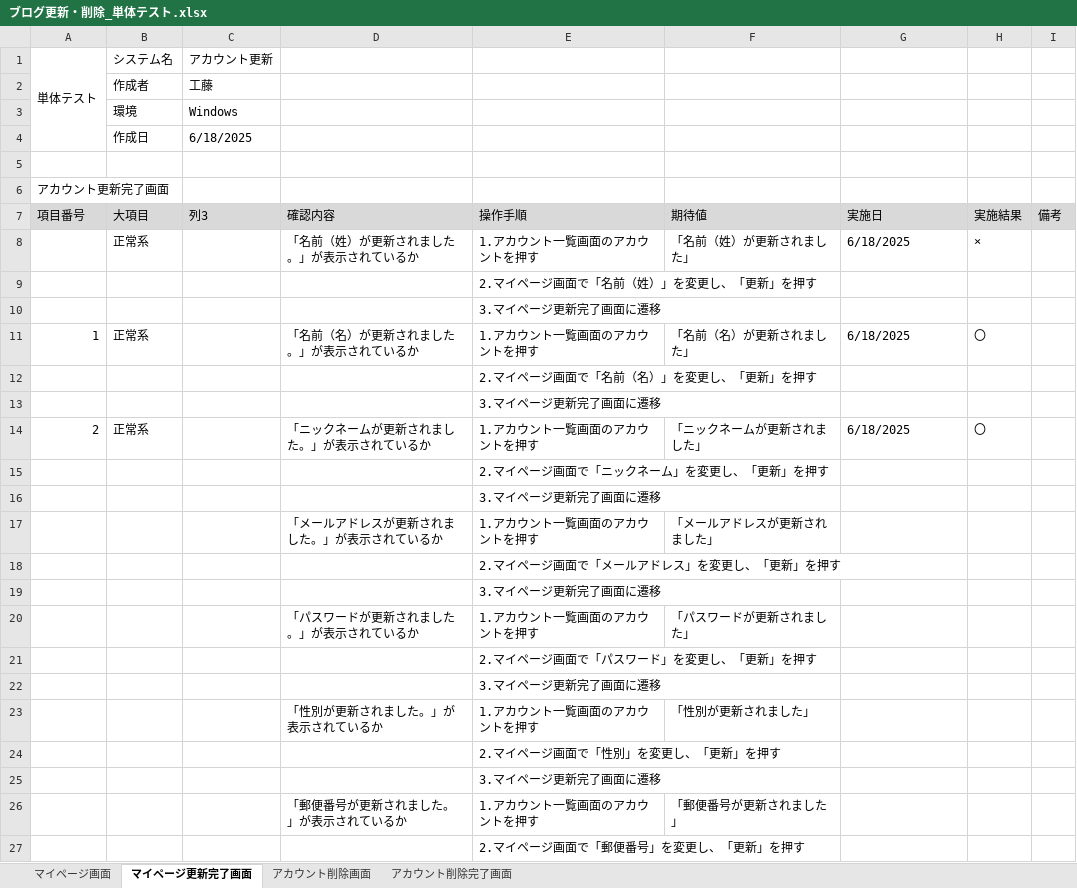
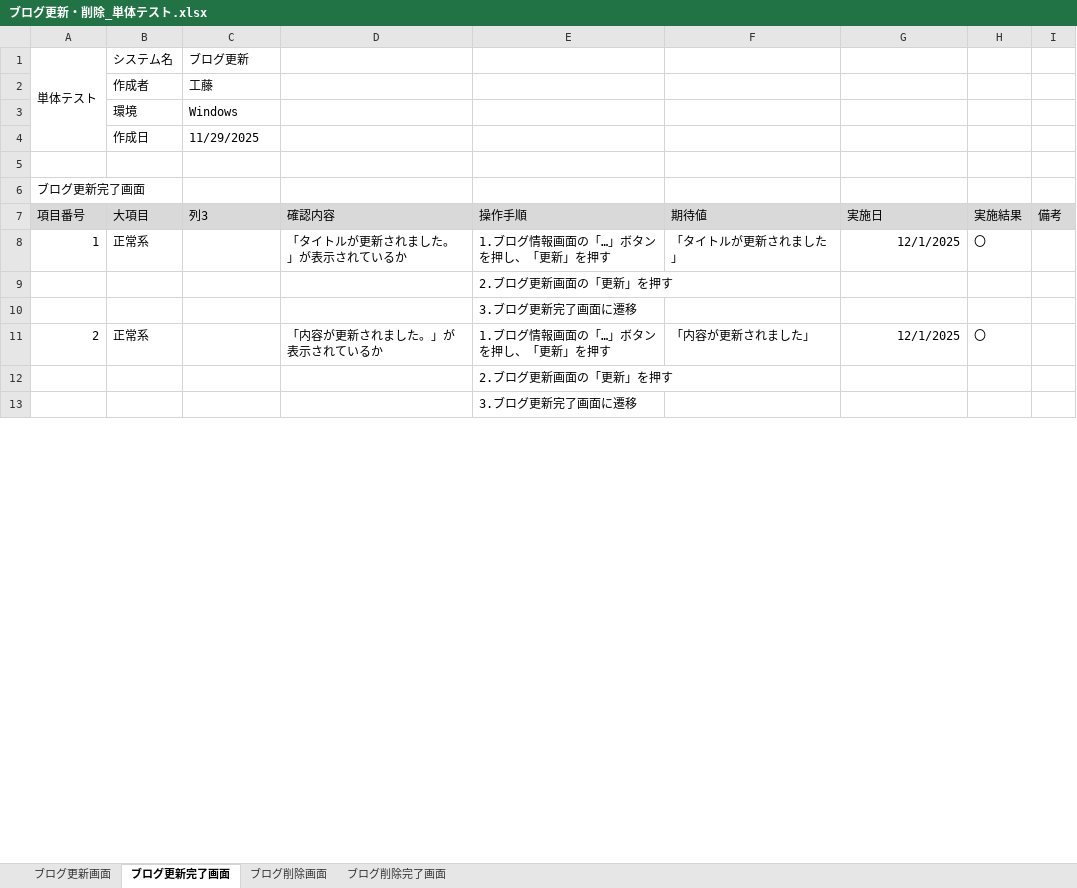
Before and after one commit to KeinF0rest/tanntaitest, an Excel workbook: ブログ更新・削除_単体テスト.xlsx, sheet ブログ更新完了画面, drawn as a sheet; only a part is shown; values as stored, in another font and other column widths than the file's, no borders; table styles not drawn; removed rows and columns are numbered as before the commit, all else as after; the diff covers the shown part only; the diff names each change by its address in the sheet, - before the commit and + after, or states it on an @@ line.

Commit message:
ブログ更新・削除_単体テストの実施

```diff
--- a/ブログ更新・削除_単体テスト.xlsx (sheet ブログ更新完了画面)
+++ b/ブログ更新・削除_単体テスト.xlsx (sheet ブログ更新完了画面)
-sheet tab: マイページ画面
+sheet tab: ブログ更新画面
-sheet tab: マイページ更新完了画面
+sheet tab: ブログ更新完了画面
-sheet tab: アカウント削除画面
+sheet tab: ブログ削除画面
-sheet tab: アカウント削除完了画面
+sheet tab: ブログ削除完了画面
-C1 (列3): アカウント更新
+C1 (列3): ブログ更新
-C4 (列3): 6/18/2025
+C4 (列3): 11/29/2025
-A6 (項目番号): アカウント更新完了画面
+A6 (項目番号): ブログ更新完了画面
-row 8:  | 正常系 |  | 「名前（姓）が更新されました。」が表示されているか | 1.アカウント一覧画面のアカウントを押す | 「名前（姓）が更新されました」 | 6/18/2025 | ×
-row 9:  |  |  |  | 2.マイページ画面で「名前（姓）」を変更し、「更新」を押す
-row 10:  |  |  |  | 3.マイページ更新完了画面に遷移
-D8 (確認内容): 「名前（名）が更新されました。」が表示されているか
+D8 (確認内容): 「タイトルが更新されました。」が表示されているか
-E8 (操作手順): 1.アカウント一覧画面のアカウントを押す
+E8 (操作手順): 1.ブログ情報画面の「…」ボタンを押し、「更新」を押す
-F8 (期待値): 「名前（名）が更新されました」
+F8 (期待値): 「タイトルが更新されました」
-G8 (実施日): 6/18/2025
+G8 (実施日): 12/1/2025
-G8 alignment: left
+G8 alignment: right
-E9 (操作手順): 2.マイページ画面で「名前（名）」を変更し、「更新」を押す
+E9 (操作手順): 2.ブログ更新画面の「更新」を押す
-E10 (操作手順): 3.マイページ更新完了画面に遷移
+E10 (操作手順): 3.ブログ更新完了画面に遷移
-D11 (確認内容): 「ニックネームが更新されました。」が表示されているか
+D11 (確認内容): 「内容が更新されました。」が表示されているか
-E11 (操作手順): 1.アカウント一覧画面のアカウントを押す
+E11 (操作手順): 1.ブログ情報画面の「…」ボタンを押し、「更新」を押す
-F11 (期待値): 「ニックネームが更新されました」
+F11 (期待値): 「内容が更新されました」
-G11 (実施日): 6/18/2025
+G11 (実施日): 12/1/2025
-G11 alignment: left
+G11 alignment: right
-E12 (操作手順): 2.マイページ画面で「ニックネーム」を変更し、「更新」を押す
+E12 (操作手順): 2.ブログ更新画面の「更新」を押す
-E13 (操作手順): 3.マイページ更新完了画面に遷移
+E13 (操作手順): 3.ブログ更新完了画面に遷移
-row 17:  |  |  | 「メールアドレスが更新されました。」が表示されているか | 1.アカウント一覧画面のアカウントを押す | 「メールアドレスが更新されました」
-row 18:  |  |  |  | 2.マイページ画面で「メールアドレス」を変更し、「更新」を押す
-row 19:  |  |  |  | 3.マイページ更新完了画面に遷移
-row 20:  |  |  | 「パスワードが更新されました。」が表示されているか | 1.アカウント一覧画面のアカウントを押す | 「パスワードが更新されました」
-row 21:  |  |  |  | 2.マイページ画面で「パスワード」を変更し、「更新」を押す
-row 22:  |  |  |  | 3.マイページ更新完了画面に遷移
-row 23:  |  |  | 「性別が更新されました。」が表示されているか | 1.アカウント一覧画面のアカウントを押す | 「性別が更新されました」
-row 24:  |  |  |  | 2.マイページ画面で「性別」を変更し、「更新」を押す
-row 25:  |  |  |  | 3.マイページ更新完了画面に遷移
-row 26:  |  |  | 「郵便番号が更新されました。」が表示されているか | 1.アカウント一覧画面のアカウントを押す | 「郵便番号が更新されました」
-row 27:  |  |  |  | 2.マイページ画面で「郵便番号」を変更し、「更新」を押す
```
Also changed, not shown: 5 added rows, 29 removed rows and 24 edited cells elsewhere in this sheet, sheet ブログ更新画面, sheet ブログ削除画面, sheet ブログ削除完了画面.
